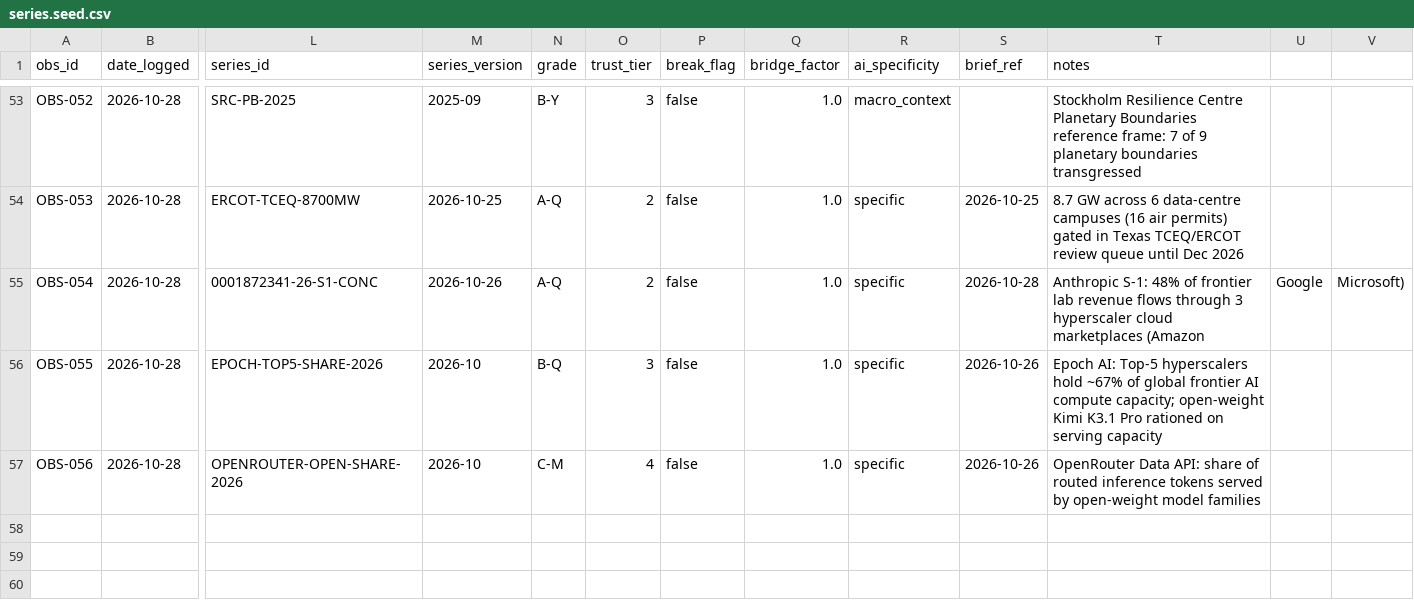
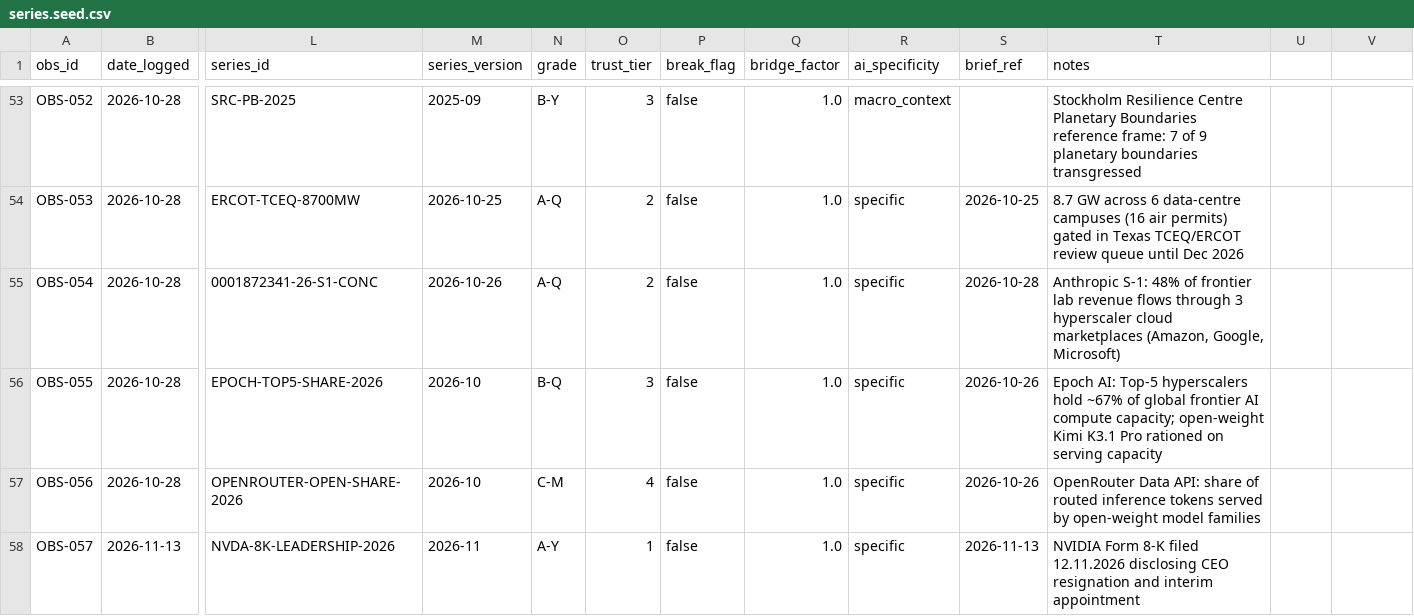
Before and after one commit to juntunen-ai/machinelearningsocieties, a CSV file: index/series.seed.csv, drawn as a sheet; only a part is shown, gaps mark what is left out; rows hold the shown columns only; the diff names each change by its address in the sheet, - before the commit and + after, or states it on an @@ line.

Commit message:
chore: sync series and brief_signals with the seed and ignore local caches

```diff
--- a/index/series.seed.csv
+++ b/index/series.seed.csv
-T55 (notes): …cloud marketplaces (Amazon
+T55 (notes): …cloud marketplaces (Amazon, Google, Microsoft)
-U55: Google
+U55: (empty)
-V55: Microsoft)
+V55: (empty)
+row 58: OBS-057 | 2026-11-13 | NVDA-8K-LEADERSHIP-2026 | 2026-11 | A-Y | 1 | false | 1.0 | specific | 2026-11-13 | NVIDIA Form 8-K filed 12.11.2026 disclosing CEO resignation and interim appointment
```
Also changed, not shown: index/brief_signals.csv, index/series.csv, 1 other file.
